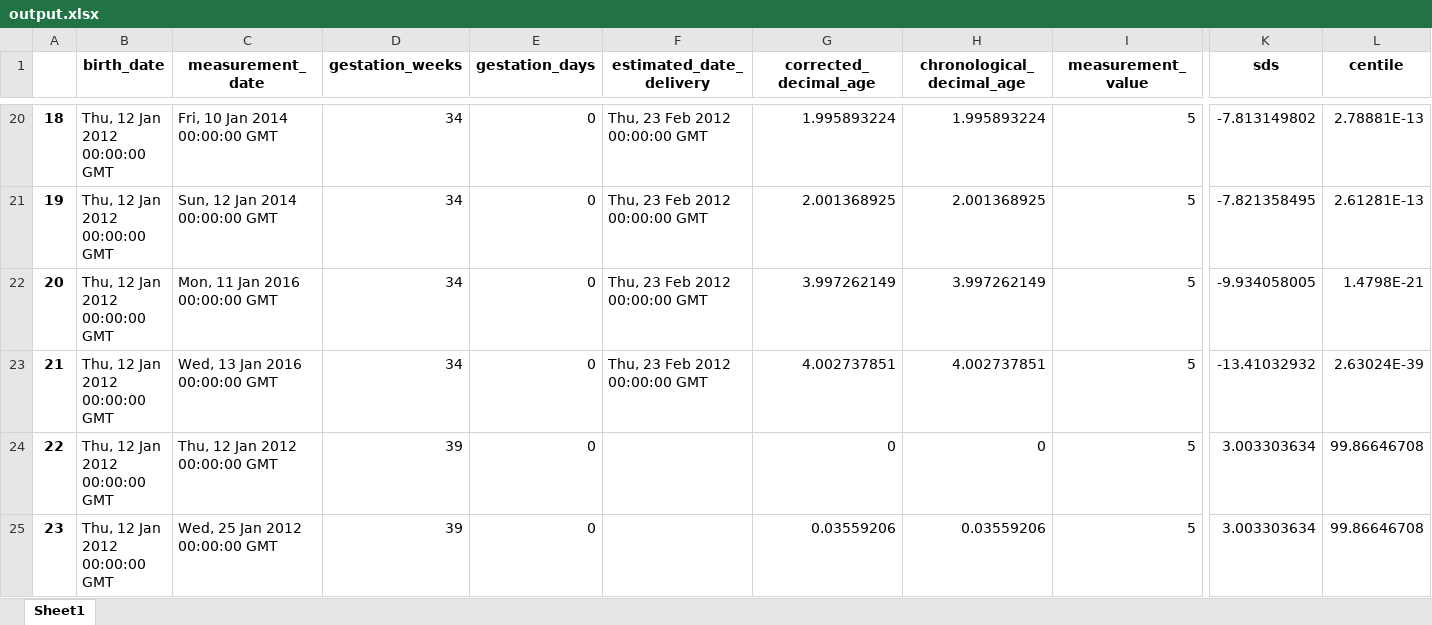
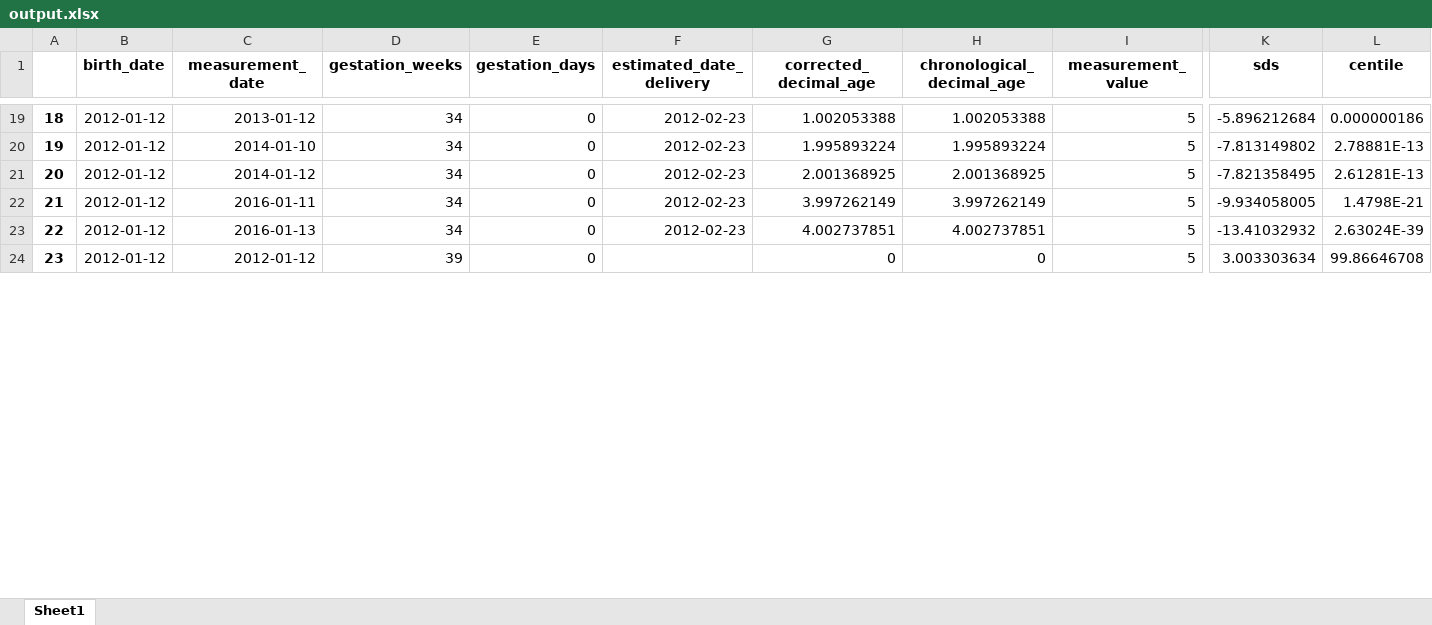
Before and after one commit to rcpch/digital-growth-charts-flask-client, an Excel workbook: static/uploaded_data/output.xlsx, sheet Sheet1, drawn as a sheet; only a part is shown, gaps mark what is left out; values as stored, in another font and other column widths than the file's, no borders; addresses are those after the commit; the diff covers the shown part only; the diff names each change by its address in the sheet, - before the commit and + after, or states it on an @@ line.

Commit message:
convert string dates to datetime on excel download

```diff
--- a/static/uploaded_data/output.xlsx (sheet Sheet1)
+++ b/static/uploaded_data/output.xlsx (sheet Sheet1)
-B19:B24 (birth_date): Thu, 12 Jan 2012 00:00:00 GMT
+B19:B24 (birth_date): 2012-01-12
-C19 (measurement_date): Fri, 10 Jan 2014 00:00:00 GMT
+C19 (measurement_date): 2013-01-12
-F19:F22 (estimated_date_delivery): Thu, 23 Feb 2012 00:00:00 GMT
+F19:F22 (estimated_date_delivery): 2012-02-23
-G19 (corrected_decimal_age): 1.995893224
+G19 (corrected_decimal_age): 1.002053388
-H19 (chronological_decimal_age): 1.995893224
+H19 (chronological_decimal_age): 1.002053388
-K19 (sds): -7.813149802
+K19 (sds): -5.896212684
-L19 (centile): 2.78881E-13
+L19 (centile): 0.000000186
-C20 (measurement_date): Sun, 12 Jan 2014 00:00:00 GMT
+C20 (measurement_date): 2014-01-10
-G20 (corrected_decimal_age): 2.001368925
+G20 (corrected_decimal_age): 1.995893224
-H20 (chronological_decimal_age): 2.001368925
+H20 (chronological_decimal_age): 1.995893224
-K20 (sds): -7.821358495
+K20 (sds): -7.813149802
-L20 (centile): 2.61281E-13
+L20 (centile): 2.78881E-13
-C21 (measurement_date): Mon, 11 Jan 2016 00:00:00 GMT
+C21 (measurement_date): 2014-01-12
-G21 (corrected_decimal_age): 3.997262149
+G21 (corrected_decimal_age): 2.001368925
-H21 (chronological_decimal_age): 3.997262149
+H21 (chronological_decimal_age): 2.001368925
-K21 (sds): -9.934058005
+K21 (sds): -7.821358495
-L21 (centile): 1.4798E-21
+L21 (centile): 2.61281E-13
-C22 (measurement_date): Wed, 13 Jan 2016 00:00:00 GMT
+C22 (measurement_date): 2016-01-11
-G22 (corrected_decimal_age): 4.002737851
+G22 (corrected_decimal_age): 3.997262149
-H22 (chronological_decimal_age): 4.002737851
+H22 (chronological_decimal_age): 3.997262149
-K22 (sds): -13.41032932
+K22 (sds): -9.934058005
-L22 (centile): 2.63024E-39
+L22 (centile): 1.4798E-21
-C23 (measurement_date): Thu, 12 Jan 2012 00:00:00 GMT
+C23 (measurement_date): 2016-01-13
-D23 (gestation_weeks): 39
+D23 (gestation_weeks): 34
-F23 (estimated_date_delivery): (empty)
+F23 (estimated_date_delivery): 2012-02-23
-G23 (corrected_decimal_age): 0
+G23 (corrected_decimal_age): 4.002737851
-H23 (chronological_decimal_age): 0
+H23 (chronological_decimal_age): 4.002737851
-K23 (sds): 3.003303634
+K23 (sds): -13.41032932
-L23 (centile): 99.86646708
+L23 (centile): 2.63024E-39
-C24 (measurement_date): Wed, 25 Jan 2012 00:00:00 GMT
+C24 (measurement_date): 2012-01-12
-G24 (corrected_decimal_age): 0.03559206
+G24 (corrected_decimal_age): 0
-H24 (chronological_decimal_age): 0.03559206
+H24 (chronological_decimal_age): 0
```
Also changed, not shown: 1 added row, 1 removed row and 171 edited cells elsewhere in this sheet, 2 other files.
